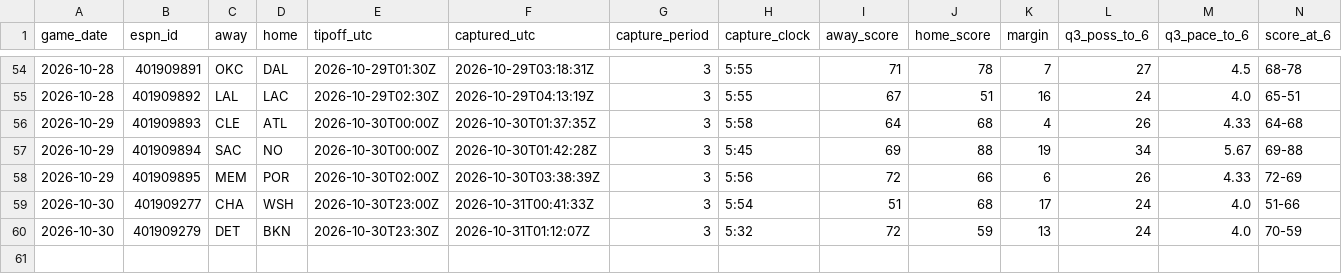
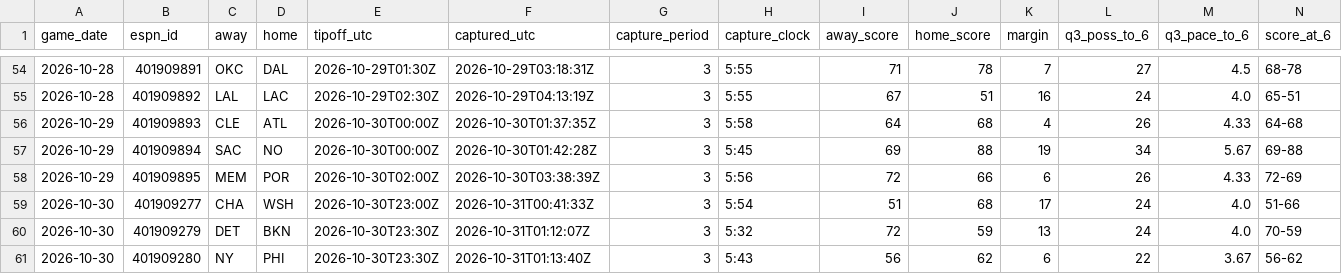
Before and after one commit to fasteddy35/nbaq3, a CSV file: data/q3_checkpoints.csv, drawn as a sheet; only a part is shown, gaps mark what is left out; rows hold the shown columns only; the diff names each change by its address in the sheet, - before the commit and + after, or states it on an @@ line.

```diff
--- a/data/q3_checkpoints.csv
+++ b/data/q3_checkpoints.csv
+row 61: 2026-10-30 | 401909280 | NY | PHI | 2026-10-30T23:30Z | 2026-10-31T01:13:40Z | 3 | 5:43 | 56 | 62 | 6 | 22 | 3.67 | 56-62
```
